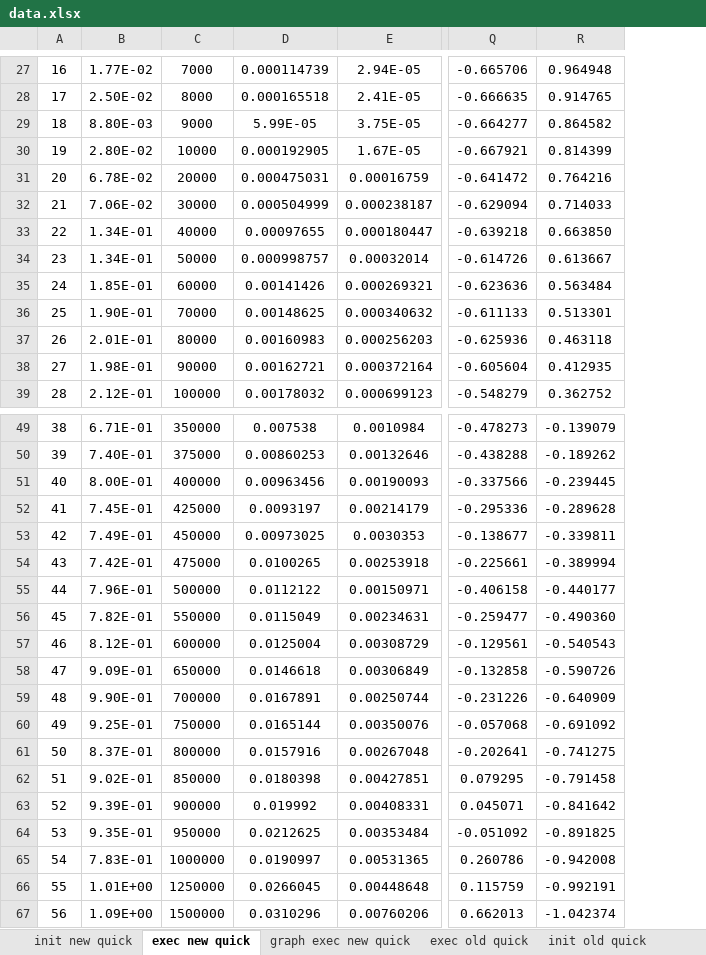
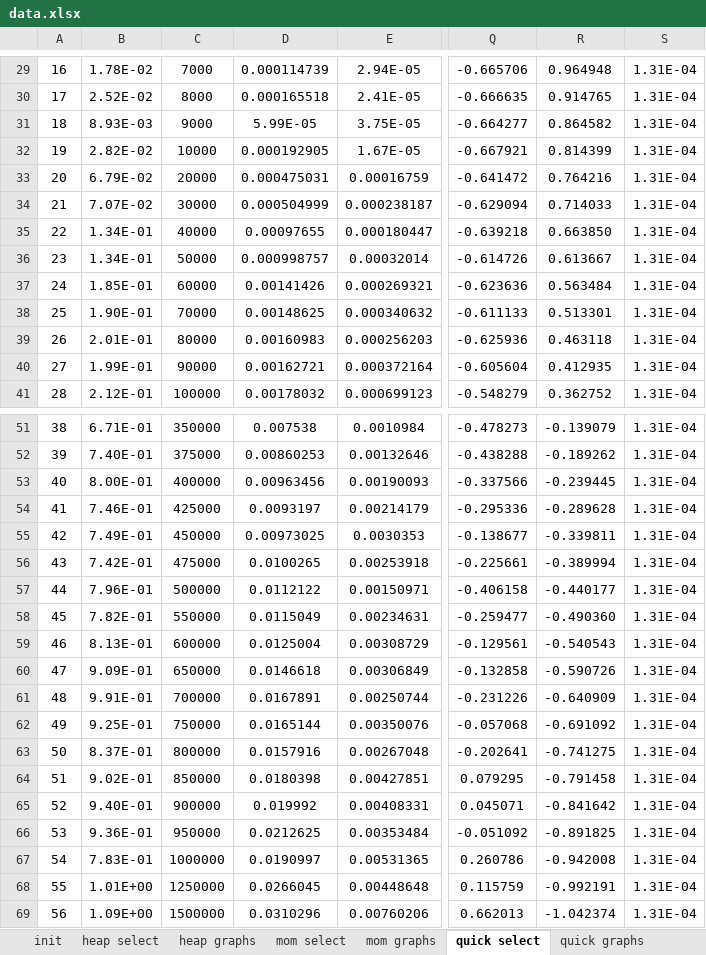
Before and after one commit to MaxBaldo99/ProjectASD_1, an Excel workbook: data.xlsx, sheet quick select, drawn as a sheet; only a part is shown, gaps mark what is left out; values as stored, in another font and other column widths than the file's, no borders; conditional formats not drawn; addresses are those after the commit; the diff covers the shown part only; the diff names each change by its address in the sheet, - before the commit and + after, or states it on an @@ line.

```diff
--- a/data.xlsx (sheet quick select)
+++ b/data.xlsx (sheet quick select)
-sheet tab: init new quick
+sheet tab: init
-sheet tab: exec new quick
+sheet tab: quick select
-sheet tab: graph exec new quick
+sheet tab: quick graphs
-sheet tab: exec old quick
-sheet tab: init old quick
+sheet tab: heap select
+sheet tab: heap graphs
+sheet tab: mom select
+sheet tab: mom graphs
+column S, rows 29-41: all 1.31E-04; rows 51-69: all 1.31E-04
-B29: 1.77E-02
+B29: 1.78E-02
-B30: 2.50E-02
+B30: 2.52E-02
-B31: 8.80E-03
+B31: 8.93E-03
-B32: 2.80E-02
+B32: 2.82E-02
-B33: 6.78E-02
+B33: 6.79E-02
-B34: 7.06E-02
+B34: 7.07E-02
-B40: 1.98E-01
+B40: 1.99E-01
-B54: 7.45E-01
+B54: 7.46E-01
-B59: 8.12E-01
+B59: 8.13E-01
-B61: 9.90E-01
+B61: 9.91E-01
-B65: 9.39E-01
+B65: 9.40E-01
-B66: 9.35E-01
+B66: 9.36E-01
```
Also changed, not shown: 2 added rows, 22 edited cells and row numbers in column A elsewhere in this sheet, sheet init, sheet quick graphs, other sheet tabs, formulas that keep their value, charts or pictures, 1 other file.
